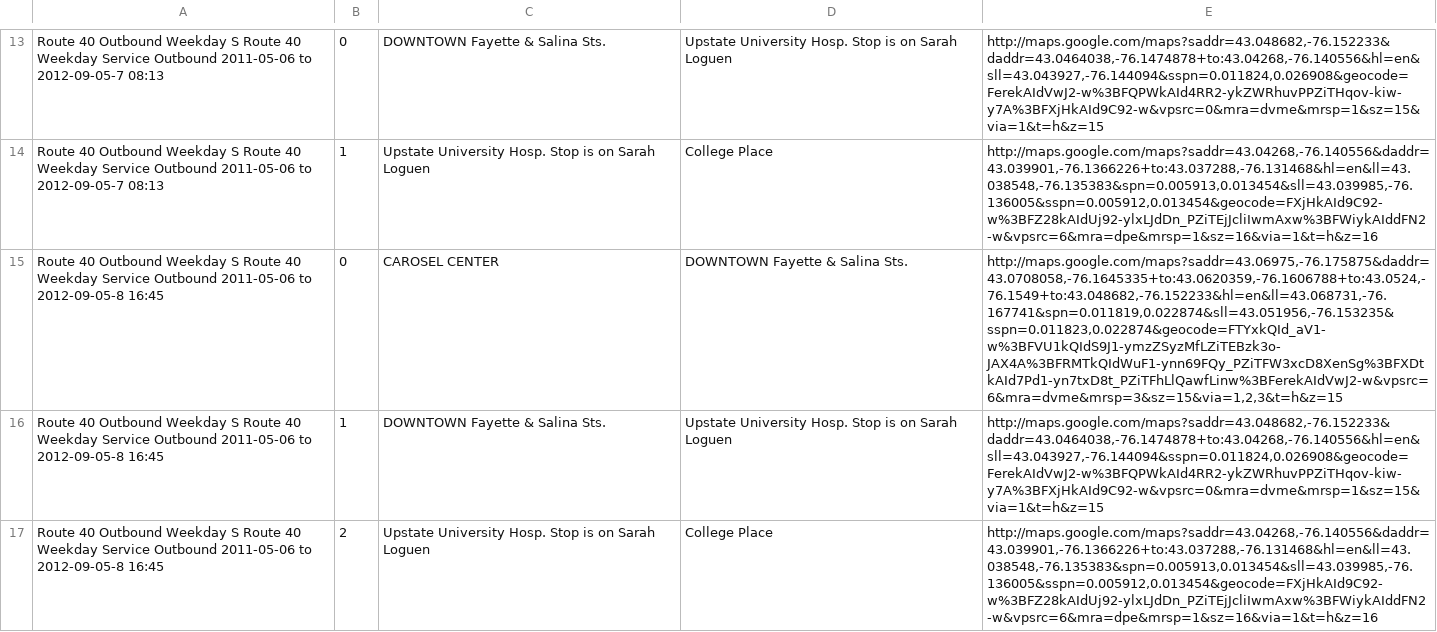
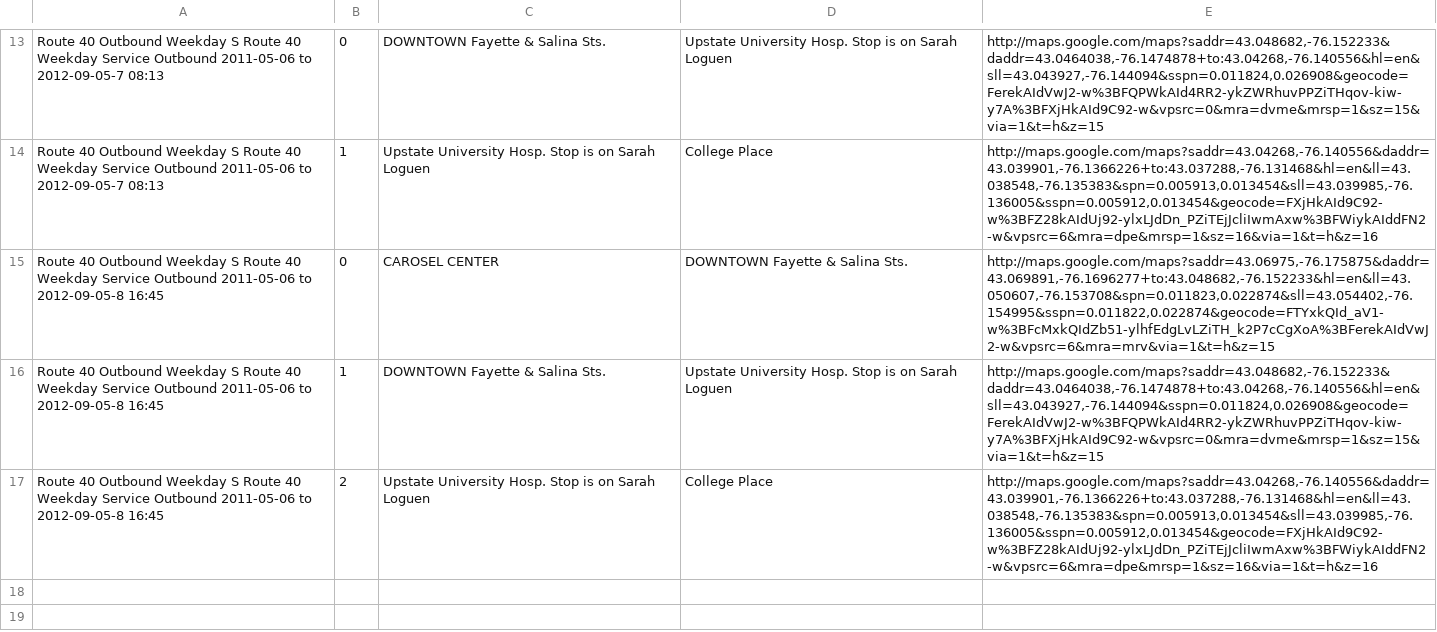
Before and after one commit to polar/buspass-builder, a CSV file: db/routes-2011-09-06/Network_CENTRO-SU/Route_40/JPTL-Outbound-fixed.csv, drawn as a sheet; only a part is shown, gaps mark what is left out; the diff names each change by its address in the sheet, - before the commit and + after, or states it on an @@ line.

```diff
--- a/db/routes-2011-09-06/Network_CENTRO-SU/Route_40/JPTL-Outbound-fixed.csv
+++ b/db/routes-2011-09-06/Network_CENTRO-SU/Route_40/JPTL-Outbound-fixed.csv
-E15: http://maps.google.com/maps?saddr=43.06975,-76.175875&daddr=43.0708058,-76.1645335+to:43.0620359,-76.1606788+to:43.0524,-76.1549+to:43.048682,-76.152233&hl=en&ll=43.068731,-76.167741&spn=0.011819,0.022874&sll=43.051956,-76.153235&sspn=0.011823,0.022874&geocode=FTYxkQId_aV1-w%3BFVU1kQIdS9J1-ymzZSyzMfLZiTEBzk3o-JAX4A%3BFRMTkQIdWuF1-ynn69FQy_PZiTFW3xcD8XenSg%3BFXDtkAId7Pd1-yn7txD8t_PZiTFhLlQawfLinw%3BFerekAIdVwJ2-w&vpsrc=6&mra=dvme&mrsp=3&sz=15&via=1,2,3&t=h&z=15
+E15: http://maps.google.com/maps?saddr=43.06975,-76.175875&daddr=43.069891,-76.1696277+to:43.048682,-76.152233&hl=en&ll=43.050607,-76.153708&spn=0.011823,0.022874&sll=43.054402,-76.154995&sspn=0.011822,0.022874&geocode=FTYxkQId_aV1-w%3BFcMxkQIdZb51-ylhfEdgLvLZiTH_k2P7cCgXoA%3BFerekAIdVwJ2-w&vpsrc=6&mra=mrv&via=1&t=h&z=15
```
Also changed, not shown: db/routes-2011-09-06/Network_CENTRO-SU/Route_240/JPTL-Inbound-fixed.csv, db/routes-2011-09-06/Network_CENTRO-SU/Route_240/JPTL-Outbound-fixed.csv, 2 other files.
